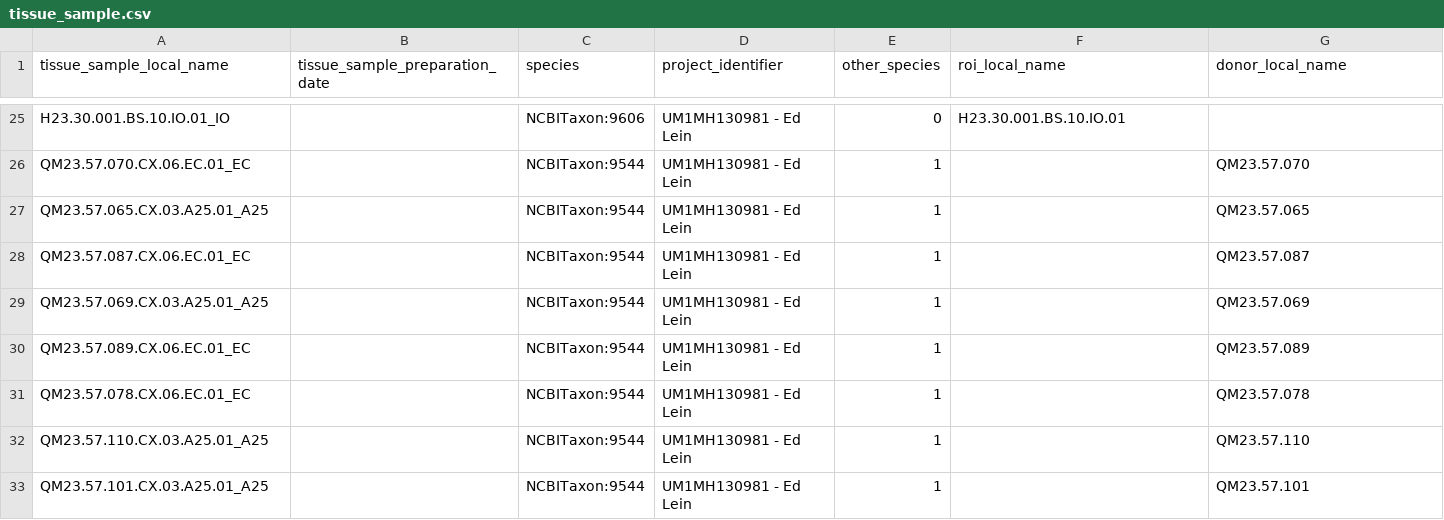
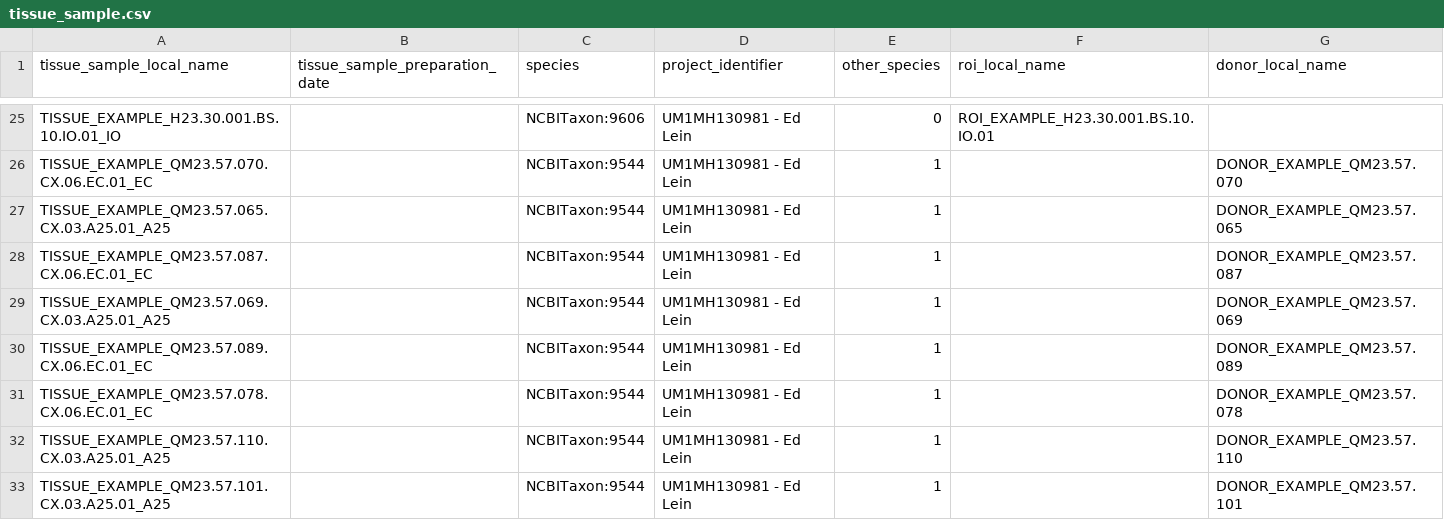
Before and after one commit to UTHealth-Data-Science/bican_seq_library_portal_template, a CSV file: Sequencing_Library_Upload_Templates/templates/tissue_sample.csv, drawn as a sheet; only a part is shown, gaps mark what is left out; the diff covers the shown part only; the diff names each change by its address in the sheet, - before the commit and + after, or states it on an @@ line.

```diff
--- a/Sequencing_Library_Upload_Templates/templates/tissue_sample.csv
+++ b/Sequencing_Library_Upload_Templates/templates/tissue_sample.csv
-A25 (tissue_sample_local_name): H23.30.001.BS.10.IO.01_IO
+A25 (tissue_sample_local_name): TISSUE_EXAMPLE_H23.30.001.BS.10.IO.01_IO
-F25 (roi_local_name): H23.30.001.BS.10.IO.01
+F25 (roi_local_name): ROI_EXAMPLE_H23.30.001.BS.10.IO.01
-A26 (tissue_sample_local_name): QM23.57.070.CX.06.EC.01_EC
+A26 (tissue_sample_local_name): TISSUE_EXAMPLE_QM23.57.070.CX.06.EC.01_EC
-G26 (donor_local_name): QM23.57.070
+G26 (donor_local_name): DONOR_EXAMPLE_QM23.57.070
-A27 (tissue_sample_local_name): QM23.57.065.CX.03.A25.01_A25
+A27 (tissue_sample_local_name): TISSUE_EXAMPLE_QM23.57.065.CX.03.A25.01_A25
-G27 (donor_local_name): QM23.57.065
+G27 (donor_local_name): DONOR_EXAMPLE_QM23.57.065
-A28 (tissue_sample_local_name): QM23.57.087.CX.06.EC.01_EC
+A28 (tissue_sample_local_name): TISSUE_EXAMPLE_QM23.57.087.CX.06.EC.01_EC
-G28 (donor_local_name): QM23.57.087
+G28 (donor_local_name): DONOR_EXAMPLE_QM23.57.087
-A29 (tissue_sample_local_name): QM23.57.069.CX.03.A25.01_A25
+A29 (tissue_sample_local_name): TISSUE_EXAMPLE_QM23.57.069.CX.03.A25.01_A25
-G29 (donor_local_name): QM23.57.069
+G29 (donor_local_name): DONOR_EXAMPLE_QM23.57.069
-A30 (tissue_sample_local_name): QM23.57.089.CX.06.EC.01_EC
+A30 (tissue_sample_local_name): TISSUE_EXAMPLE_QM23.57.089.CX.06.EC.01_EC
-G30 (donor_local_name): QM23.57.089
+G30 (donor_local_name): DONOR_EXAMPLE_QM23.57.089
-A31 (tissue_sample_local_name): QM23.57.078.CX.06.EC.01_EC
+A31 (tissue_sample_local_name): TISSUE_EXAMPLE_QM23.57.078.CX.06.EC.01_EC
-G31 (donor_local_name): QM23.57.078
+G31 (donor_local_name): DONOR_EXAMPLE_QM23.57.078
-A32 (tissue_sample_local_name): QM23.57.110.CX.03.A25.01_A25
+A32 (tissue_sample_local_name): TISSUE_EXAMPLE_QM23.57.110.CX.03.A25.01_A25
-G32 (donor_local_name): QM23.57.110
+G32 (donor_local_name): DONOR_EXAMPLE_QM23.57.110
-A33 (tissue_sample_local_name): QM23.57.101.CX.03.A25.01_A25
+A33 (tissue_sample_local_name): TISSUE_EXAMPLE_QM23.57.101.CX.03.A25.01_A25
-G33 (donor_local_name): QM23.57.101
+G33 (donor_local_name): DONOR_EXAMPLE_QM23.57.101
```
Also changed, not shown: 46 edited cells elsewhere in this file, Sequencing_Library_Upload_Templates/templates/amplified_cdna.csv, Sequencing_Library_Upload_Templates/templates/barcoded_cell_sample_component.csv, 12 other files.
